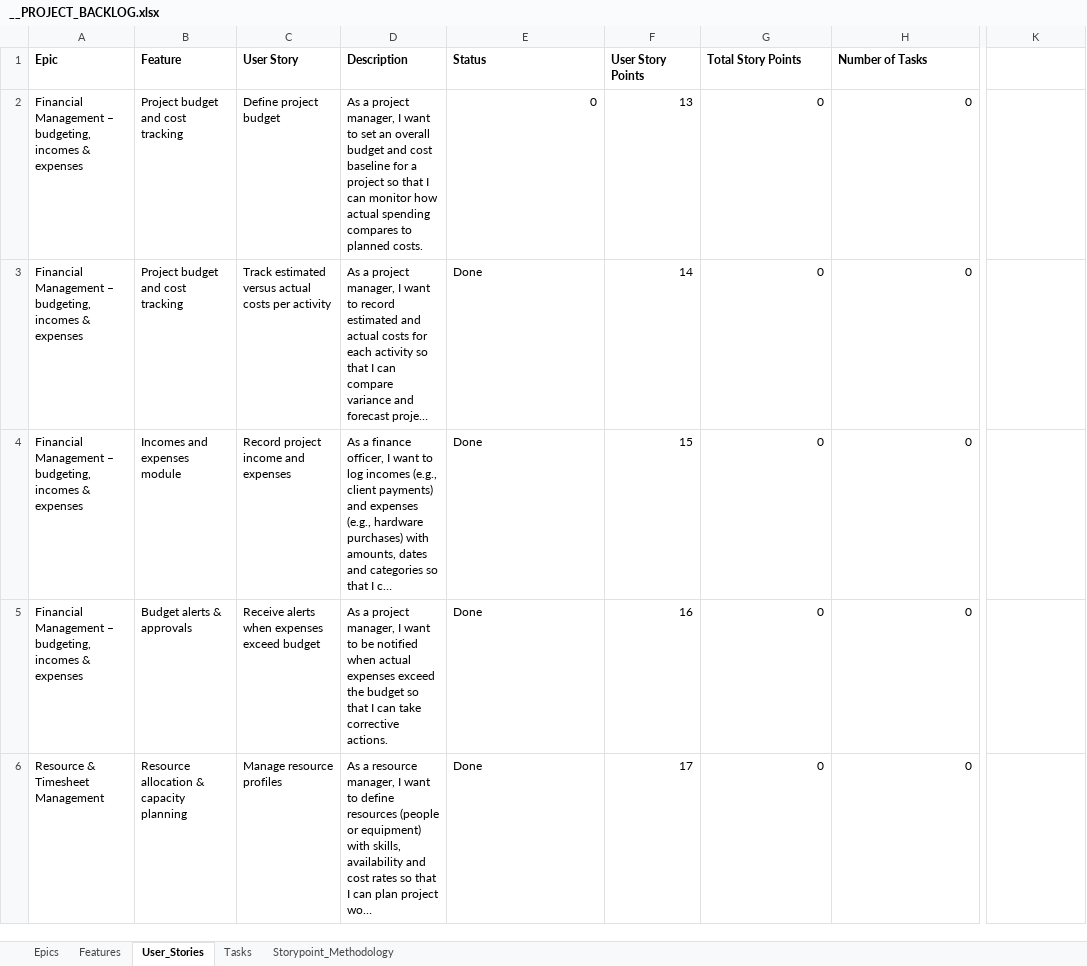
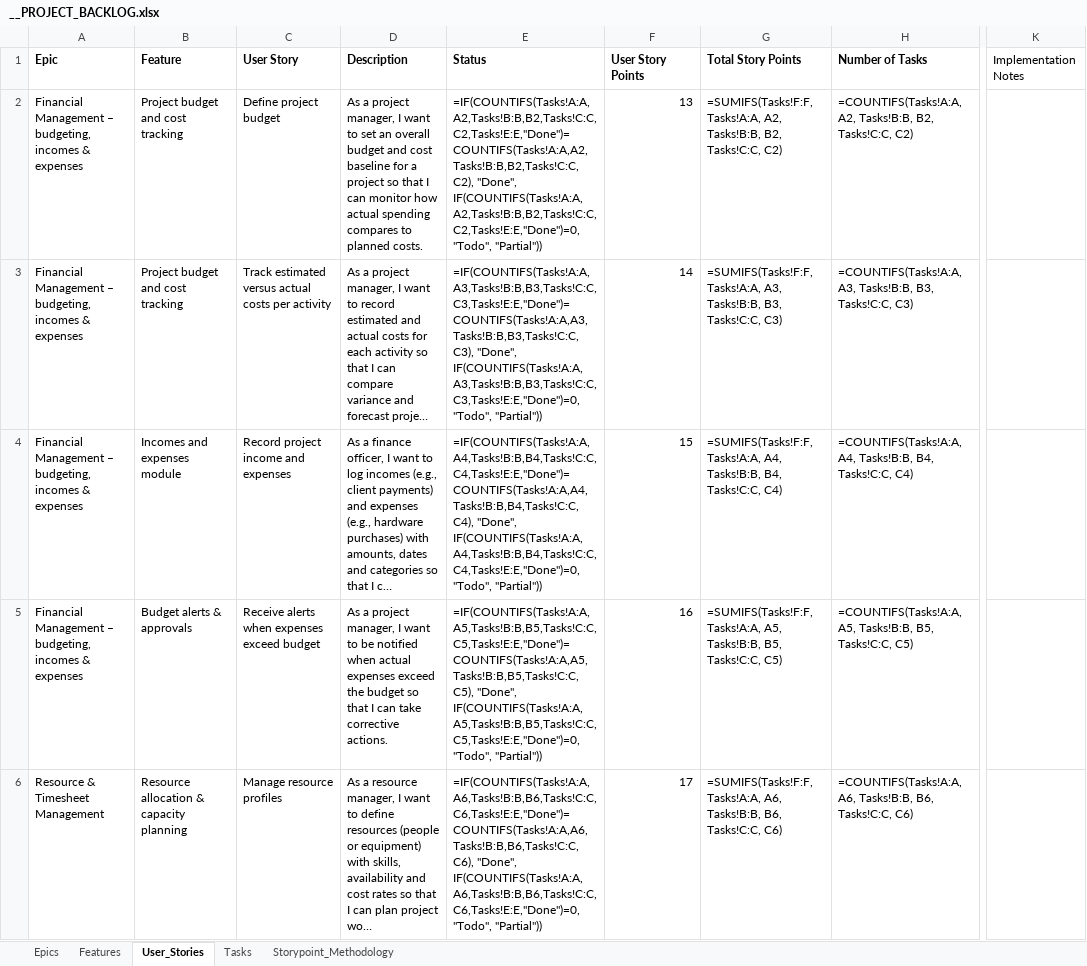
Before and after one commit to yalovali/derbent, an Excel workbook: docs/__PROJECT_BACKLOG.xlsx, sheet User_Stories, drawn as a sheet; only a part is shown, gaps mark what is left out; long unchanged cells end in …; values as stored, in another font and other column widths than the file's, no borders; formulas without a stored value are shown as written; charts and pictures not drawn; the diff covers the shown part only; the diff names each change by its address in the sheet, - before the commit and + after, or states it on an @@ line.

```diff
--- a/docs/__PROJECT_BACKLOG.xlsx (sheet User_Stories)
+++ b/docs/__PROJECT_BACKLOG.xlsx (sheet User_Stories)
-K1: (empty)
+K1: Implementation Notes
-E2 (Status): 0
+E2 (Status): =IF(COUNTIFS(Tasks!A:A,A2,Tasks!B:B,B2,Tasks!C:C,C2,Tasks!E:E,"Done")=COUNTIFS(Tasks!A:A,A2,Tasks!B:B,B2,Tasks!C:C,C2), "Done", IF(COUNTIFS(Tasks!A:A,A2,Tasks!B:B,B2,Tasks!C:C,C2,Tasks!E:E,"Done")=0, "Todo", "Partial"))
-G2 (Total Story Points): 0
+G2 (Total Story Points): =SUMIFS(Tasks!F:F, Tasks!A:A, A2, Tasks!B:B, B2, Tasks!C:C, C2)
-H2 (Number of Tasks): 0
+H2 (Number of Tasks): =COUNTIFS(Tasks!A:A, A2, Tasks!B:B, B2, Tasks!C:C, C2)
-E3 (Status): Done
+E3 (Status): =IF(COUNTIFS(Tasks!A:A,A3,Tasks!B:B,B3,Tasks!C:C,C3,Tasks!E:E,"Done")=COUNTIFS(Tasks!A:A,A3,Tasks!B:B,B3,Tasks!C:C,C3), "Done", IF(COUNTIFS(Tasks!A:A,A3,Tasks!B:B,B3,Tasks!C:C,C3,Tasks!E:E,"Done")=0, "Todo", "Partial"))
-G3 (Total Story Points): 0
+G3 (Total Story Points): =SUMIFS(Tasks!F:F, Tasks!A:A, A3, Tasks!B:B, B3, Tasks!C:C, C3)
-H3 (Number of Tasks): 0
+H3 (Number of Tasks): =COUNTIFS(Tasks!A:A, A3, Tasks!B:B, B3, Tasks!C:C, C3)
-E4 (Status): Done
+E4 (Status): =IF(COUNTIFS(Tasks!A:A,A4,Tasks!B:B,B4,Tasks!C:C,C4,Tasks!E:E,"Done")=COUNTIFS(Tasks!A:A,A4,Tasks!B:B,B4,Tasks!C:C,C4), "Done", IF(COUNTIFS(Tasks!A:A,A4,Tasks!B:B,B4,Tasks!C:C,C4,Tasks!E:E,"Done")=0, "Todo", "Partial"))
-G4 (Total Story Points): 0
+G4 (Total Story Points): =SUMIFS(Tasks!F:F, Tasks!A:A, A4, Tasks!B:B, B4, Tasks!C:C, C4)
-H4 (Number of Tasks): 0
+H4 (Number of Tasks): =COUNTIFS(Tasks!A:A, A4, Tasks!B:B, B4, Tasks!C:C, C4)
-E5 (Status): Done
+E5 (Status): =IF(COUNTIFS(Tasks!A:A,A5,Tasks!B:B,B5,Tasks!C:C,C5,Tasks!E:E,"Done")=COUNTIFS(Tasks!A:A,A5,Tasks!B:B,B5,Tasks!C:C,C5), "Done", IF(COUNTIFS(Tasks!A:A,A5,Tasks!B:B,B5,Tasks!C:C,C5,Tasks!E:E,"Done")=0, "Todo", "Partial"))
-G5 (Total Story Points): 0
+G5 (Total Story Points): =SUMIFS(Tasks!F:F, Tasks!A:A, A5, Tasks!B:B, B5, Tasks!C:C, C5)
-H5 (Number of Tasks): 0
+H5 (Number of Tasks): =COUNTIFS(Tasks!A:A, A5, Tasks!B:B, B5, Tasks!C:C, C5)
-E6 (Status): Done
+E6 (Status): =IF(COUNTIFS(Tasks!A:A,A6,Tasks!B:B,B6,Tasks!C:C,C6,Tasks!E:E,"Done")=COUNTIFS(Tasks!A:A,A6,Tasks!B:B,B6,Tasks!C:C,C6), "Done", IF(COUNTIFS(Tasks!A:A,A6,Tasks!B:B,B6,Tasks!C:C,C6,Tasks!E:E,"Done")=0, "Todo", "Partial"))
-G6 (Total Story Points): 0
+G6 (Total Story Points): =SUMIFS(Tasks!F:F, Tasks!A:A, A6, Tasks!B:B, B6, Tasks!C:C, C6)
-H6 (Number of Tasks): 0
+H6 (Number of Tasks): =COUNTIFS(Tasks!A:A, A6, Tasks!B:B, B6, Tasks!C:C, C6)
```
Also changed, not shown: 92 edited cells and cell formats elsewhere in this sheet, sheet Features, sheet Epics, charts or pictures, 1 other file.
